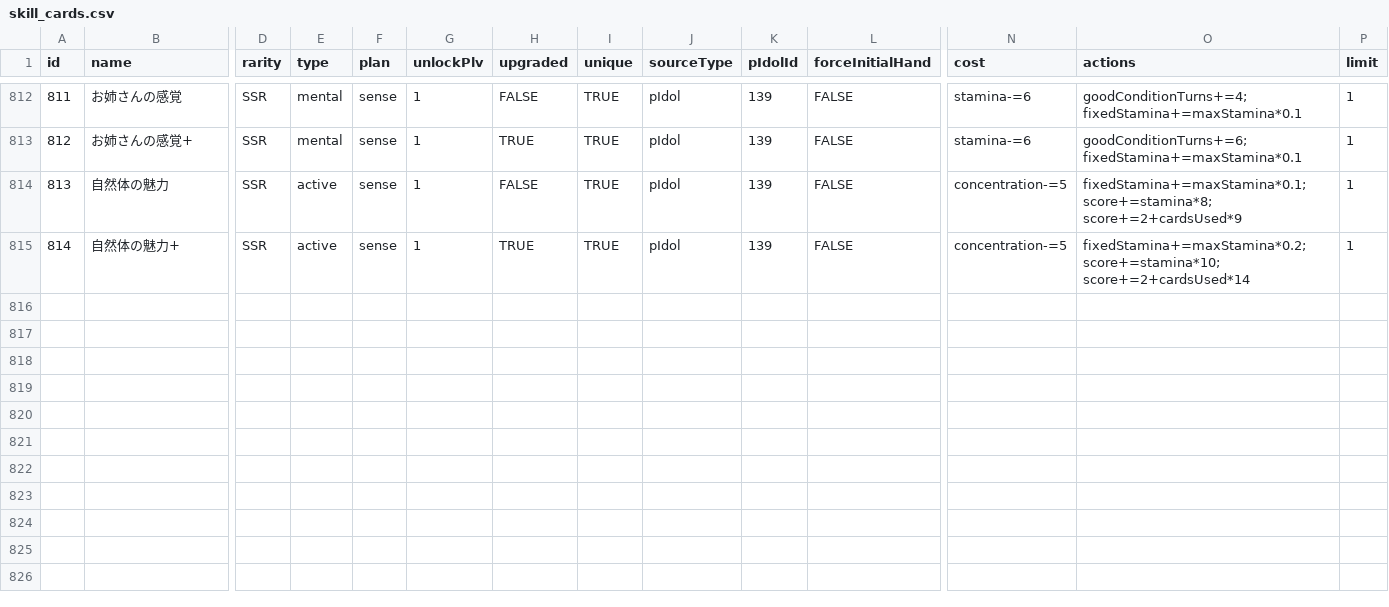
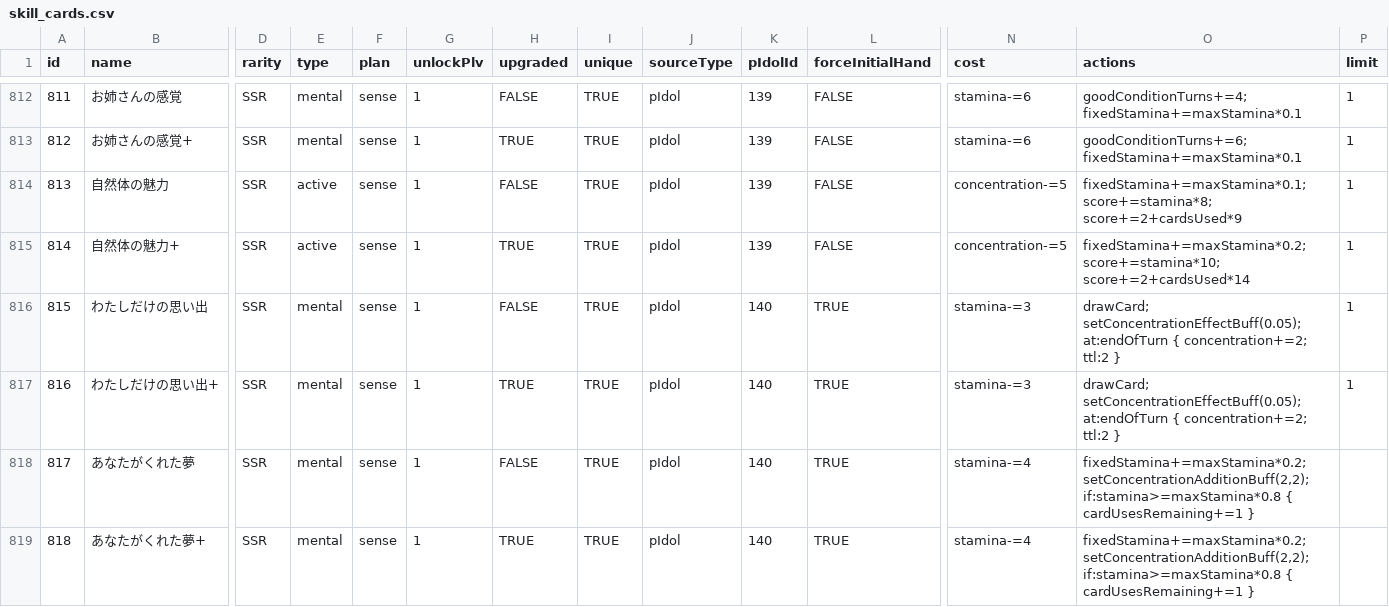
Before and after one commit to unoeins/gakumas-tools, a CSV file: packages/gakumas-data/csv/skill_cards.csv, drawn as a sheet; only a part is shown, gaps mark what is left out; rows hold the shown columns only; the diff names each change by its address in the sheet, - before the commit and + after, or states it on an @@ line.

```diff
--- a/packages/gakumas-data/csv/skill_cards.csv
+++ b/packages/gakumas-data/csv/skill_cards.csv
+row 816: 815 | わたしだけの思い出 | SSR | mental | sense | 1 | FALSE | TRUE | pIdol | 140 | TRUE | stamina-=3 | drawCard; setConcentrationEffectBuff(0.05); at:endOfTurn { concentration+=2; ttl:2 } | 1
+row 817: 816 | わたしだけの思い出+ | SSR | mental | sense | 1 | TRUE | TRUE | pIdol | 140 | TRUE | stamina-=3 | drawCard; setConcentrationEffectBuff(0.05); at:endOfTurn { concentration+=2; ttl:2 } | 1
+row 818: 817 | あなたがくれた夢 | SSR | mental | sense | 1 | FALSE | TRUE | pIdol | 140 | TRUE | stamina-=4 | fixedStamina+=maxStamina*0.2; setConcentrationAdditionBuff(2,2); if:stamina>=maxStamina*0.8 { cardUsesRemaining+=1 }
+row 819: 818 | あなたがくれた夢+ | SSR | mental | sense | 1 | TRUE | TRUE | pIdol | 140 | TRUE | stamina-=4 | fixedStamina+=maxStamina*0.2; setConcentrationAdditionBuff(2,2); if:stamina>=maxStamina*0.8 { cardUsesRemaining+=1 }
```
Also changed, not shown: packages/gakumas-data/csv/p_items.csv, 13 other files.
